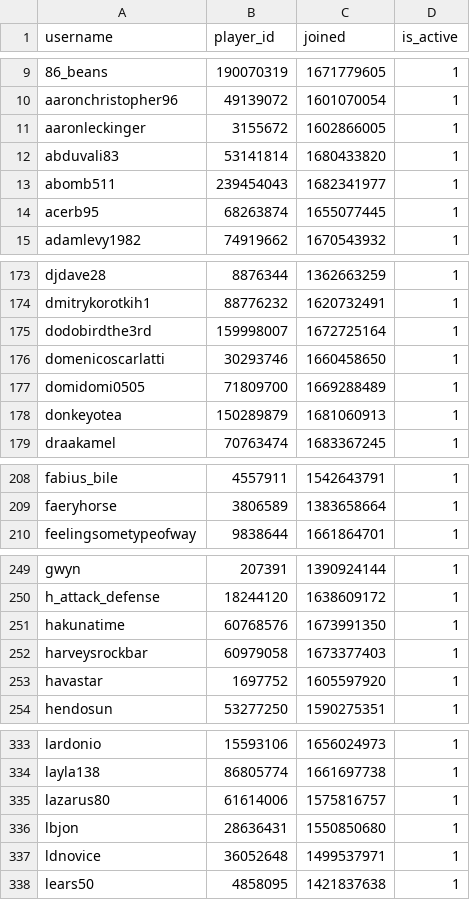
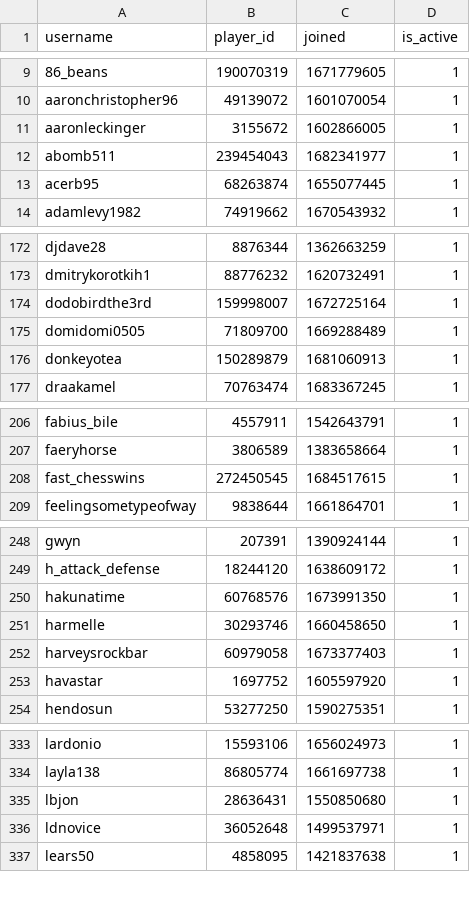
Before and after one commit to Sootopolis/chess-club-admin-system, a CSV file: csv_files/the-great-british-empire/members.csv, drawn as a sheet; only a part is shown, gaps mark what is left out; removed rows and columns are numbered as before the commit, all else as after; the diff covers the shown part only; the diff names each change by its address in the sheet, - before the commit and + after, or states it on an @@ line.

Commit message:
record update

```diff
--- a/csv_files/the-great-british-empire/members.csv
+++ b/csv_files/the-great-british-empire/members.csv
-row 12: abduvali83 | 53141814 | 1680433820 | 1
-row 176: domenicoscarlatti | 30293746 | 1660458650 | 1
+row 208: fast_chesswins | 272450545 | 1684517615 | 1
+row 251: harmelle | 30293746 | 1660458650 | 1
-row 335: lazarus80 | 61614006 | 1575816757 | 1
```
Also changed, not shown: 3 added rows elsewhere in this file.
